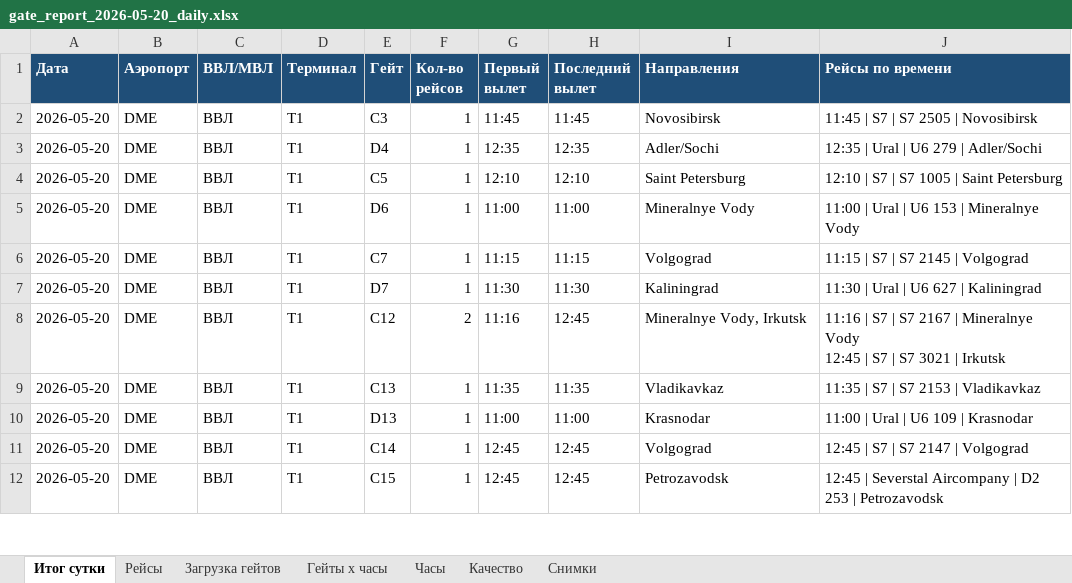
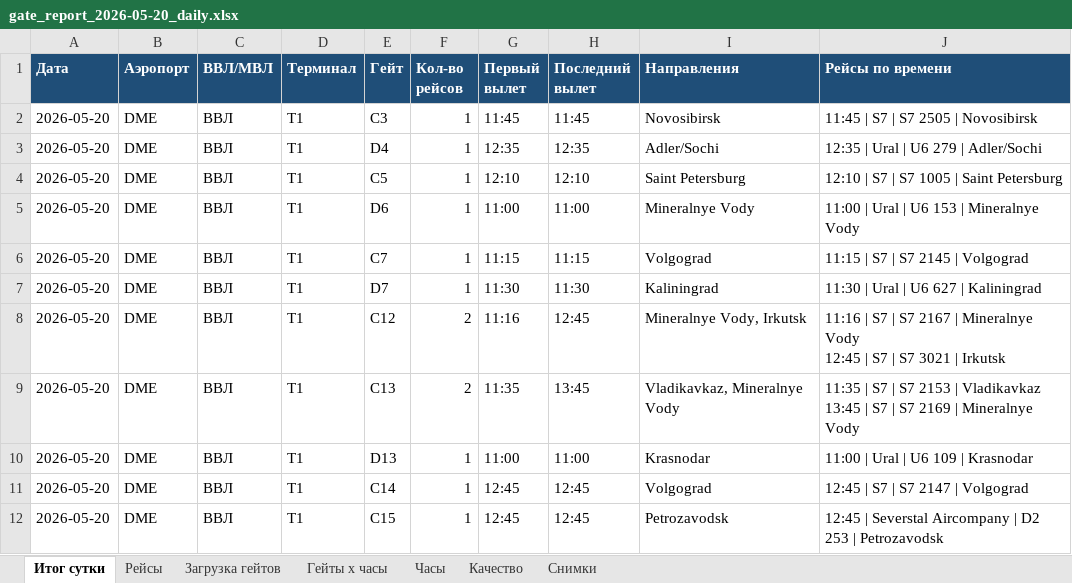
Before and after one commit to vitdmit/airport-gate-bot, an Excel workbook: outputs/gate_report_2026-05-20_daily.xlsx, sheet Итог сутки, drawn as a sheet; only a part is shown; values as stored, in another font and other column widths than the file's, no borders; ↵ is a line break in a cell; the diff covers the shown part only; the diff names each change by its address in the sheet, - before the commit and + after, or states it on an @@ line.

```diff
--- a/outputs/gate_report_2026-05-20_daily.xlsx (sheet Итог сутки)
+++ b/outputs/gate_report_2026-05-20_daily.xlsx (sheet Итог сутки)
-F9 (Кол-во рейсов): 1
+F9 (Кол-во рейсов): 2
-H9 (Последний вылет): 11:35
+H9 (Последний вылет): 13:45
-I9 (Направления): Vladikavkaz
+I9 (Направления): Vladikavkaz, Mineralnye Vody
-J9 (Рейсы по времени): …| Vladikavkaz
+J9 (Рейсы по времени): …| Vladikavkaz ↵ 13:45 | S7 | S7 2169 | Mineralnye Vody
```
Also changed, not shown: 6 added rows and 144 edited cells elsewhere in this sheet, sheet Рейсы, sheet Загрузка гейтов, sheet Гейты x часы, sheet Часы, sheet Снимки, sheet Качество, 3 other files.
